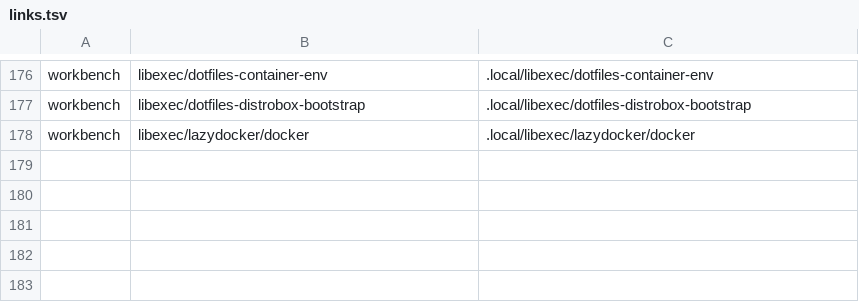
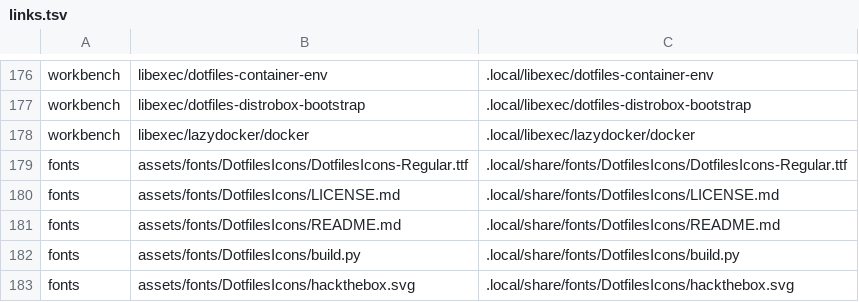
Before and after one commit to CarlosRamirez31/.dotfiles, a TSV file: setup/links.tsv, drawn as a sheet; only a part is shown, gaps mark what is left out; the diff names each change by its address in the sheet, - before the commit and + after, or states it on an @@ line.

Commit message:
style(polybar): add green HTB logo and balance music icon size

```diff
--- a/setup/links.tsv
+++ b/setup/links.tsv
+row 179: fonts | assets/fonts/DotfilesIcons/DotfilesIcons-Regular.ttf | .local/share/fonts/DotfilesIcons/DotfilesIcons-Regular.ttf
+row 180: fonts | assets/fonts/DotfilesIcons/LICENSE.md | .local/share/fonts/DotfilesIcons/LICENSE.md
+row 181: fonts | assets/fonts/DotfilesIcons/README.md | .local/share/fonts/DotfilesIcons/README.md
+row 182: fonts | assets/fonts/DotfilesIcons/build.py | .local/share/fonts/DotfilesIcons/build.py
+row 183: fonts | assets/fonts/DotfilesIcons/hackthebox.svg | .local/share/fonts/DotfilesIcons/hackthebox.svg
```
Also changed, not shown: 9 other files.
